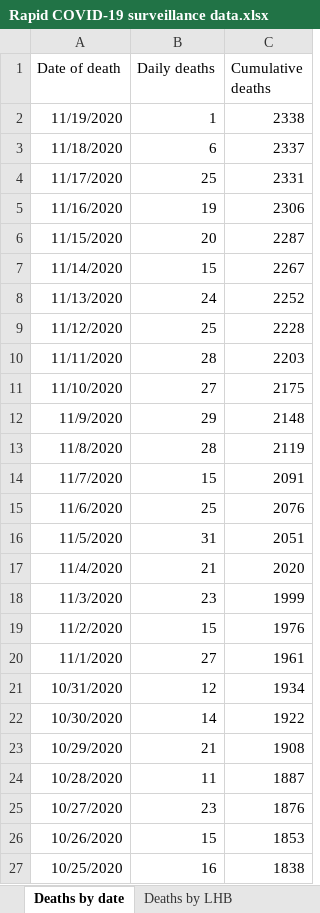
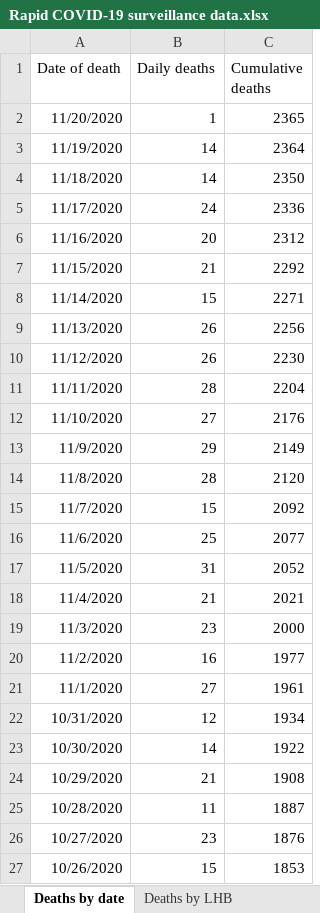
Before and after one commit to tomwhite/covid-19-uk-data, an Excel workbook: data/raw/phw/Rapid COVID-19 surveillance data.xlsx, sheet Deaths by date, drawn as a sheet; only a part is shown; the shorter side is filled out with more unchanged rows; values as stored, in another font and other column widths than the file's, no borders; addresses are those after the commit; the diff names each change by its address in the sheet, - before the commit and + after, or states it on an @@ line.

```diff
--- a/data/raw/phw/Rapid COVID-19 surveillance data.xlsx (sheet Deaths by date)
+++ b/data/raw/phw/Rapid COVID-19 surveillance data.xlsx (sheet Deaths by date)
+row 2: 11/20/2020 | 1 | 2365
-B3 (Daily deaths): 1
+B3 (Daily deaths): 14
-C3 (Cumulative deaths): 2338
+C3 (Cumulative deaths): 2364
-B4 (Daily deaths): 6
+B4 (Daily deaths): 14
-C4 (Cumulative deaths): 2337
+C4 (Cumulative deaths): 2350
-B5 (Daily deaths): 25
+B5 (Daily deaths): 24
-C5 (Cumulative deaths): 2331
+C5 (Cumulative deaths): 2336
-B6 (Daily deaths): 19
+B6 (Daily deaths): 20
-C6 (Cumulative deaths): 2306
+C6 (Cumulative deaths): 2312
-B7 (Daily deaths): 20
+B7 (Daily deaths): 21
-C7 (Cumulative deaths): 2287
+C7 (Cumulative deaths): 2292
-C8 (Cumulative deaths): 2267
+C8 (Cumulative deaths): 2271
-B9 (Daily deaths): 24
+B9 (Daily deaths): 26
-C9 (Cumulative deaths): 2252
+C9 (Cumulative deaths): 2256
-B10 (Daily deaths): 25
+B10 (Daily deaths): 26
-C10 (Cumulative deaths): 2228
+C10 (Cumulative deaths): 2230
-C11 (Cumulative deaths): 2203
+C11 (Cumulative deaths): 2204
-C12 (Cumulative deaths): 2175
+C12 (Cumulative deaths): 2176
-C13 (Cumulative deaths): 2148
+C13 (Cumulative deaths): 2149
-C14 (Cumulative deaths): 2119
+C14 (Cumulative deaths): 2120
-C15 (Cumulative deaths): 2091
+C15 (Cumulative deaths): 2092
-C16 (Cumulative deaths): 2076
+C16 (Cumulative deaths): 2077
-C17 (Cumulative deaths): 2051
+C17 (Cumulative deaths): 2052
-C18 (Cumulative deaths): 2020
+C18 (Cumulative deaths): 2021
-C19 (Cumulative deaths): 1999
+C19 (Cumulative deaths): 2000
-B20 (Daily deaths): 15
+B20 (Daily deaths): 16
-C20 (Cumulative deaths): 1976
+C20 (Cumulative deaths): 1977
```
Also changed, not shown: sheet Cases by MSOA, sheet Tests by specimen date, sheet Age and sex distribution, sheet Total tests authorised, sheet Headline summary, sheet Deaths by LHB, 1 more sheet, charts or pictures, 8 other files.
